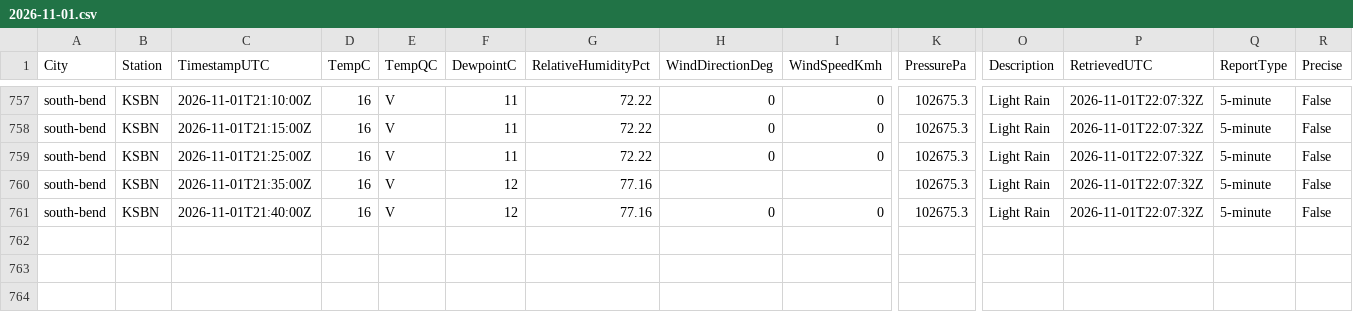
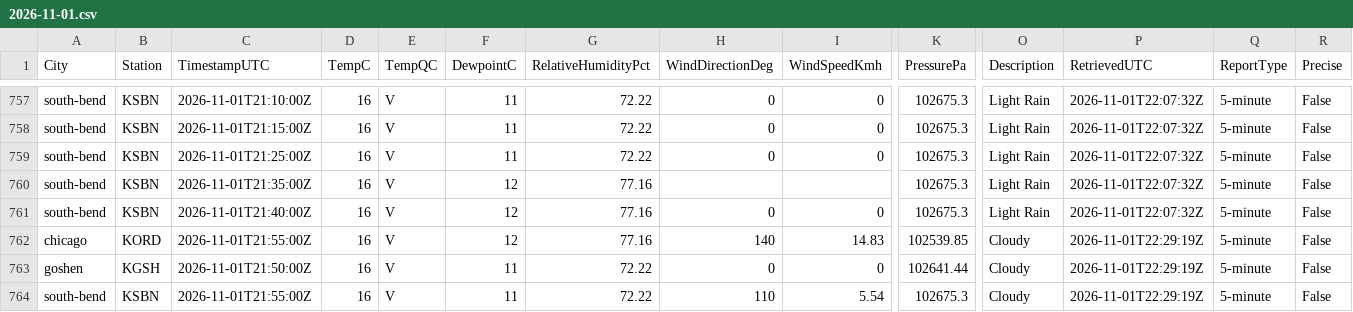
Before and after one commit to shawn-nafziger/weather-live, a CSV file: archive/observations/2026/11/2026-11-01.csv, drawn as a sheet; only a part is shown, gaps mark what is left out; rows hold the shown columns only; the diff names each change by its address in the sheet, - before the commit and + after, or states it on an @@ line.

```diff
--- a/archive/observations/2026/11/2026-11-01.csv
+++ b/archive/observations/2026/11/2026-11-01.csv
+row 762: chicago | KORD | 2026-11-01T21:55:00Z | 16 | V | 12 | 77.16 | 140 | 14.83 | 102539.85 | Cloudy | 2026-11-01T22:29:19Z | 5-minute | False
+row 763: goshen | KGSH | 2026-11-01T21:50:00Z | 16 | V | 11 | 72.22 | 0 | 0 | 102641.44 | Cloudy | 2026-11-01T22:29:19Z | 5-minute | False
+row 764: south-bend | KSBN | 2026-11-01T21:55:00Z | 16 | V | 11 | 72.22 | 110 | 5.54 | 102675.3 | Cloudy | 2026-11-01T22:29:19Z | 5-minute | False
```
Also changed, not shown: 8 other files.
